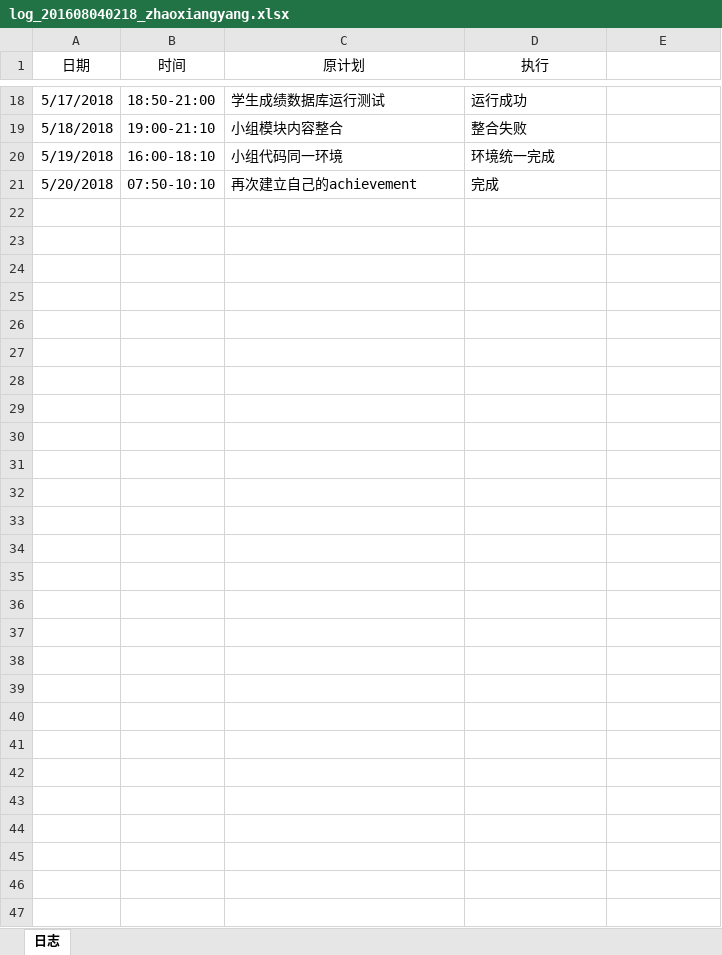
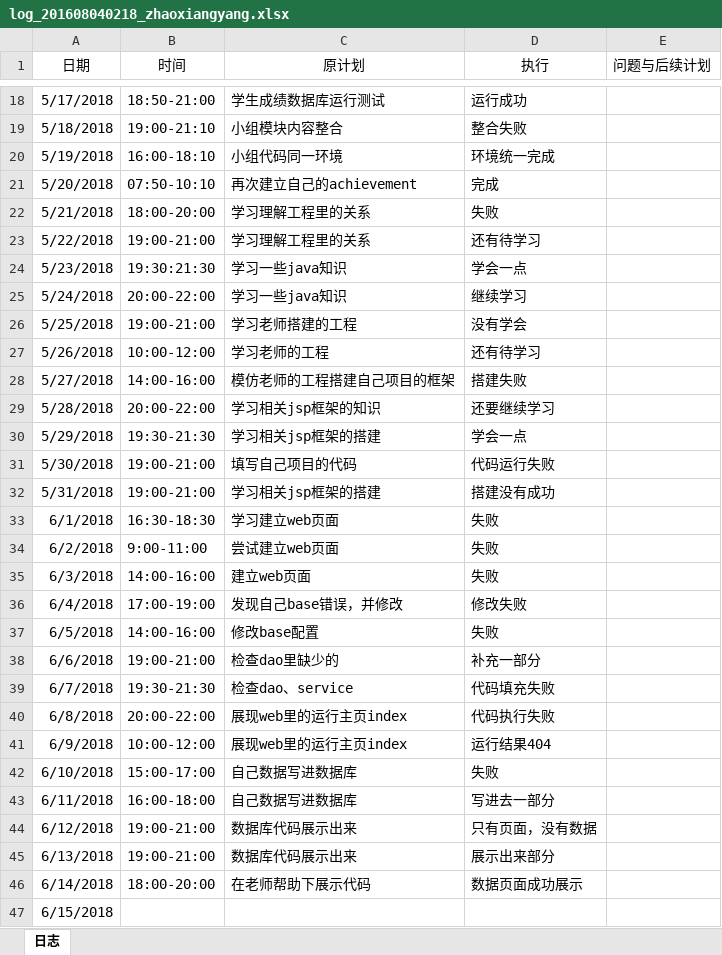
Before and after one commit to memetuanti/yibuzhiyao, an Excel workbook: doc/log/log_201608040218_zhaoxiangyang.xlsx, sheet 日志, drawn as a sheet; only a part is shown, gaps mark what is left out; values as stored, in another font and other column widths than the file's, no borders; the diff names each change by its address in the sheet, - before the commit and + after, or states it on an @@ line.

```diff
--- a/doc/log/log_201608040218_zhaoxiangyang.xlsx (sheet 日志)
+++ b/doc/log/log_201608040218_zhaoxiangyang.xlsx (sheet 日志)
-E1: (empty)
+E1: 问题与后续计划
+row 22: 5/21/2018 | 18:00-20:00 | 学习理解工程里的关系 | 失败
+row 23: 5/22/2018 | 19:00-21:00 | 学习理解工程里的关系 | 还有待学习
+row 24: 5/23/2018 | 19:30:21:30 | 学习一些java知识 | 学会一点
+row 25: 5/24/2018 | 20:00-22:00 | 学习一些java知识 | 继续学习
+row 26: 5/25/2018 | 19:00-21:00 | 学习老师搭建的工程 | 没有学会
+row 27: 5/26/2018 | 10:00-12:00 | 学习老师的工程 | 还有待学习
+row 28: 5/27/2018 | 14:00-16:00 | 模仿老师的工程搭建自己项目的框架 | 搭建失败
+row 29: 5/28/2018 | 20:00-22:00 | 学习相关jsp框架的知识 | 还要继续学习
+row 30: 5/29/2018 | 19:30-21:30 | 学习相关jsp框架的搭建 | 学会一点
+row 31: 5/30/2018 | 19:00-21:00 | 填写自己项目的代码 | 代码运行失败
+row 32: 5/31/2018 | 19:00-21:00 | 学习相关jsp框架的搭建 | 搭建没有成功
+row 33: 6/1/2018 | 16:30-18:30 | 学习建立web页面 | 失败
+row 34: 6/2/2018 | 9:00-11:00 | 尝试建立web页面 | 失败
+row 35: 6/3/2018 | 14:00-16:00 | 建立web页面 | 失败
+row 36: 6/4/2018 | 17:00-19:00 | 发现自己base错误，并修改 | 修改失败
+row 37: 6/5/2018 | 14:00-16:00 | 修改base配置 | 失败
+row 38: 6/6/2018 | 19:00-21:00 | 检查dao里缺少的 | 补充一部分
+row 39: 6/7/2018 | 19:30-21:30 | 检查dao、service | 代码填充失败
+row 40: 6/8/2018 | 20:00-22:00 | 展现web里的运行主页index | 代码执行失败
+row 41: 6/9/2018 | 10:00-12:00 | 展现web里的运行主页index | 运行结果404
+row 42: 6/10/2018 | 15:00-17:00 | 自己数据写进数据库 | 失败
+row 43: 6/11/2018 | 16:00-18:00 | 自己数据写进数据库 | 写进去一部分
+row 44: 6/12/2018 | 19:00-21:00 | 数据库代码展示出来 | 只有页面，没有数据
+row 45: 6/13/2018 | 19:00-21:00 | 数据库代码展示出来 | 展示出来部分
+row 46: 6/14/2018 | 18:00-20:00 | 在老师帮助下展示代码 | 数据页面成功展示
+row 47: 6/15/2018
```
Also changed, not shown: doc/log/log_201608040230_zenghuixiang.xlsx, 30 other files.
